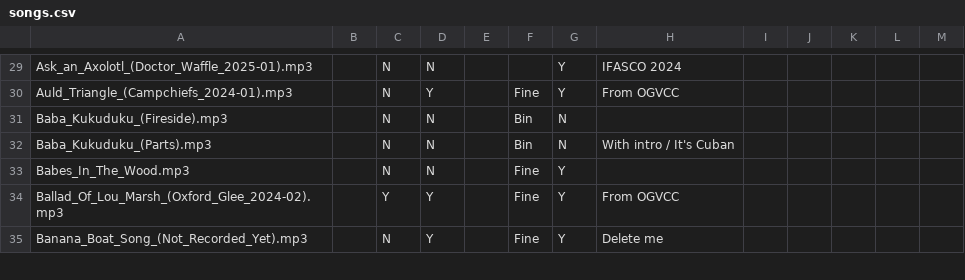
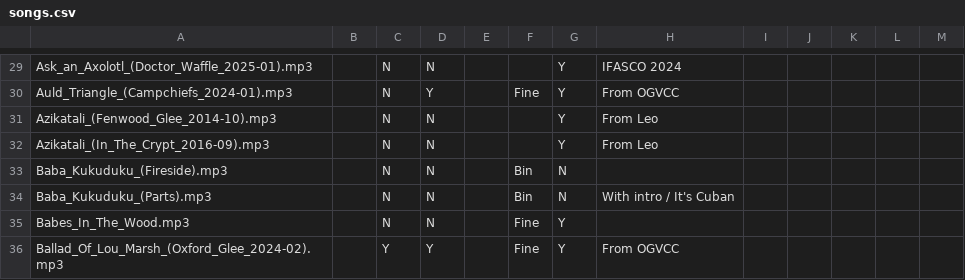
Before and after one commit to glee-uk/virtualcampfire, a CSV file: songs.csv, drawn as a sheet; only a part is shown, gaps mark what is left out; the shorter side is filled out with more unchanged rows; the diff names each change by its address in the sheet, - before the commit and + after, or states it on an @@ line.

```diff
--- a/songs.csv
+++ b/songs.csv
+row 31: Azikatali_(Fenwood_Glee_2014-10).mp3 |  | N | N |  |  | Y | From Leo
+row 32: Azikatali_(In_The_Crypt_2016-09).mp3 |  | N | N |  |  | Y | From Leo
```
Also changed, not shown: 4 other files.
